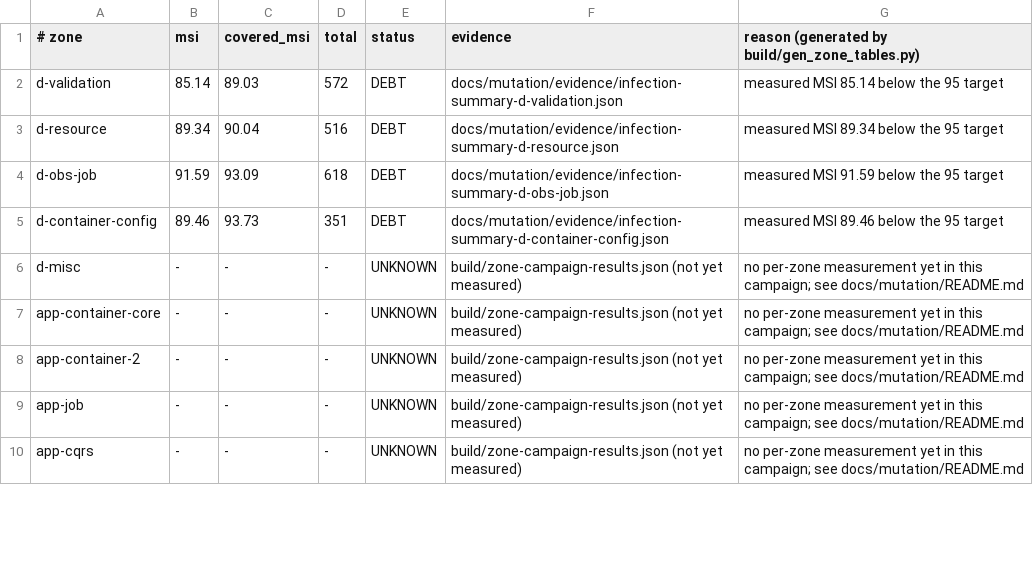
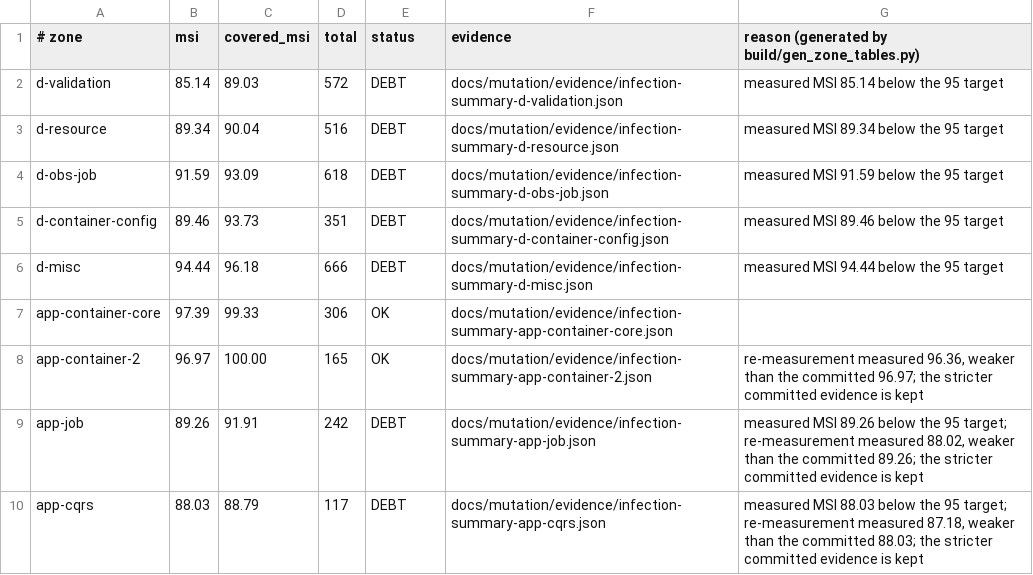
Before and after one commit to mbetixz/zef-framework, a TSV file: docs/mutation/baseline.tsv, drawn as a sheet; only a part is shown; the diff covers the shown part only.

Commit message:
test(mutation): complete 26/26 zone evidence and derive rows from the cited evidence file
Closes B1: the three zones without per-zone Infection evidence (app-obs-a/b/c) are
measured, so the committed evidence set now covers all 26 canonical zones.

Two integrity defects found and fixed while doing it:

1. gen_zone_tables.py took its numbers from the campaign aggregate while citing the
   per-zone evidence file, so a row could report one run's score next to another
   run's evidence - app-cqrs read 87.18 while its cited summary said Killed 103 /
   Escaped 10 (MSI 88.03). Rows are now derived from the evidence file they cite.
   Verified: 25/25 measured rows match their cited summary, 0 inconsistent.

2. The evidence copy step could overwrite a committed summary with a weaker
   re-measurement, silently lowering a recorded score. The stricter of the two
   captures now wins, and any disagreement is written into the row's reason column
   rather than hidden. Verified: no baseline row was weakened (0 decreased, 0
   increased, 4 unchanged).

Result: app-obs-b 96.05 (>=95), app-obs-a 82.58, app-obs-c 76.56; 4 of 26 zones
at/above the 95 target, 21 below, ad-kernel-app UNKNOWN (0 mutants generated -
a harness gap, not a score). zone-coverage ratchet --floor=95 PASSES.

```diff
--- a/docs/mutation/baseline.tsv
+++ b/docs/mutation/baseline.tsv
@@ -5,6 +5,6 @@ d-obs-job|91.59|93.09|618|DEBT|docs/mutation/evidence/infection-summary-d-obs-jo
 d-container-config|89.46|93.73|351|DEBT|docs/mutation/evidence/infection-summary-d-container-config.json|measured MSI 89.46 below the 95 target
-d-misc|-|-|-|UNKNOWN|build/zone-campaign-results.json (not yet measured)|no per-zone measurement yet in this campaign; see docs/mutation/README.md
-app-container-core|-|-|-|UNKNOWN|build/zone-campaign-results.json (not yet measured)|no per-zone measurement yet in this campaign; see docs/mutation/README.md
-app-container-2|-|-|-|UNKNOWN|build/zone-campaign-results.json (not yet measured)|no per-zone measurement yet in this campaign; see docs/mutation/README.md
-app-job|-|-|-|UNKNOWN|build/zone-campaign-results.json (not yet measured)|no per-zone measurement yet in this campaign; see docs/mutation/README.md
-app-cqrs|-|-|-|UNKNOWN|build/zone-campaign-results.json (not yet measured)|no per-zone measurement yet in this campaign; see docs/mutation/README.md
+d-misc|94.44|96.18|666|DEBT|docs/mutation/evidence/infection-summary-d-misc.json|measured MSI 94.44 below the 95 target
+app-container-core|97.39|99.33|306|OK|docs/mutation/evidence/infection-summary-app-container-core.json|
+app-container-2|96.97|100.00|165|OK|docs/mutation/evidence/infection-summary-app-container-2.json|re-measurement measured 96.36, weaker than the committed 96.97; the stricter committed evidence is kept
+app-job|89.26|91.91|242|DEBT|docs/mutation/evidence/infection-summary-app-job.json|measured MSI 89.26 below the 95 target; re-measurement measured 88.02, weaker than the committed 89.26; the stricter committed evidence is kept
+app-cqrs|88.03|88.79|117|DEBT|docs/mutation/evidence/infection-summary-app-cqrs.json|measured MSI 88.03 below the 95 target; re-measurement measured 87.18, weaker than the committed 88.03; the stricter committed evidence is kept
```
Also changed, not shown: 97 edited cells elsewhere in this file, docs/mutation/zones.tsv, 14 other files.
